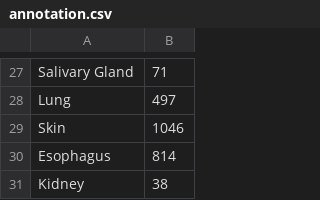
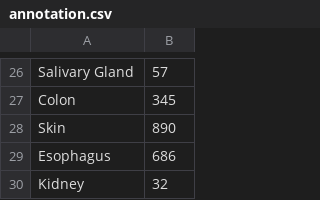
Before and after one commit to TAGC-Brun/RAINET-RNA, a CSV file: src/fr/tagc/rainet/core/execution/processing/expressionData/dataFiles/annotation.csv, drawn as a sheet; only a part is shown, gaps mark what is left out; removed rows and columns are numbered as before the commit, all else as after; the diff covers the shown part only; the diff names each change by its address in the sheet, - before the commit and + after, or states it on an @@ line.

```diff
--- a/src/fr/tagc/rainet/core/execution/processing/expressionData/dataFiles/annotation.csv
+++ b/src/fr/tagc/rainet/core/execution/processing/expressionData/dataFiles/annotation.csv
-B26: 71
+B26: 57
-row 28: Lung | 497
+row 27: Colon | 345
-B28: 1046
+B28: 890
-B29: 814
+B29: 686
-B30: 38
+B30: 32
```
Also changed, not shown: 7 added rows, 8 removed rows and 17 edited cells elsewhere in this file, src/fr/tagc/rainet/core/execution/processing/expressionData/dataFiles/expression_sample.csv, 23 other files.
